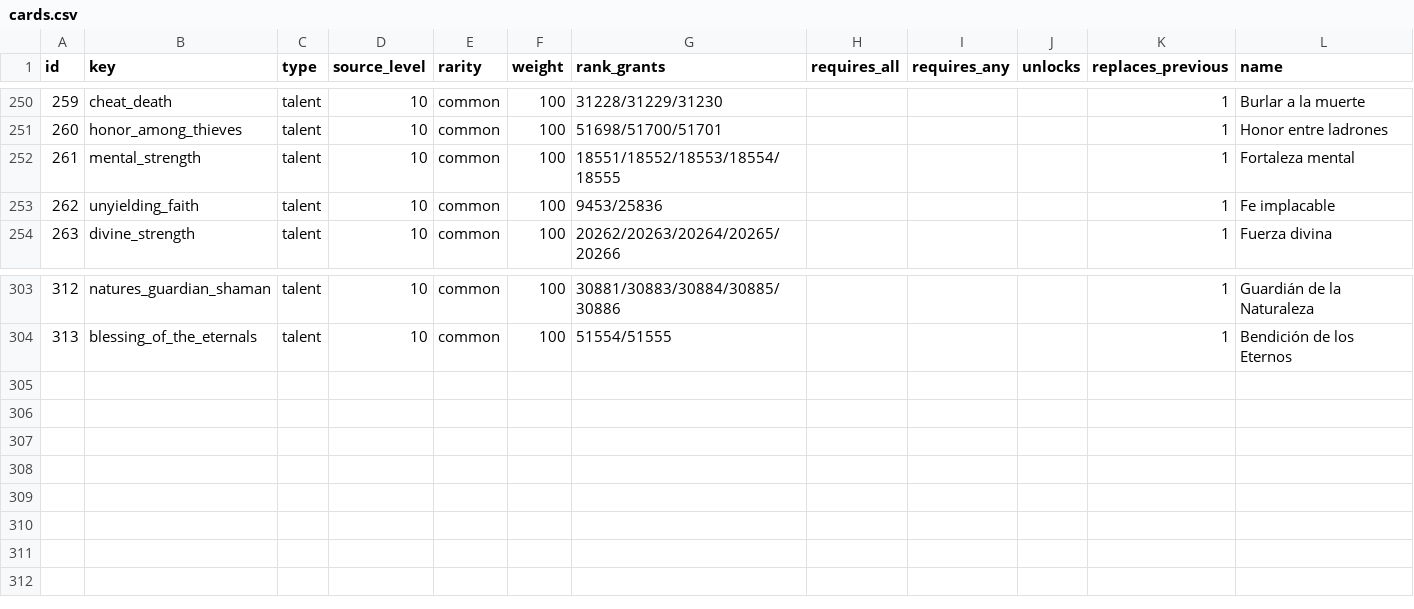
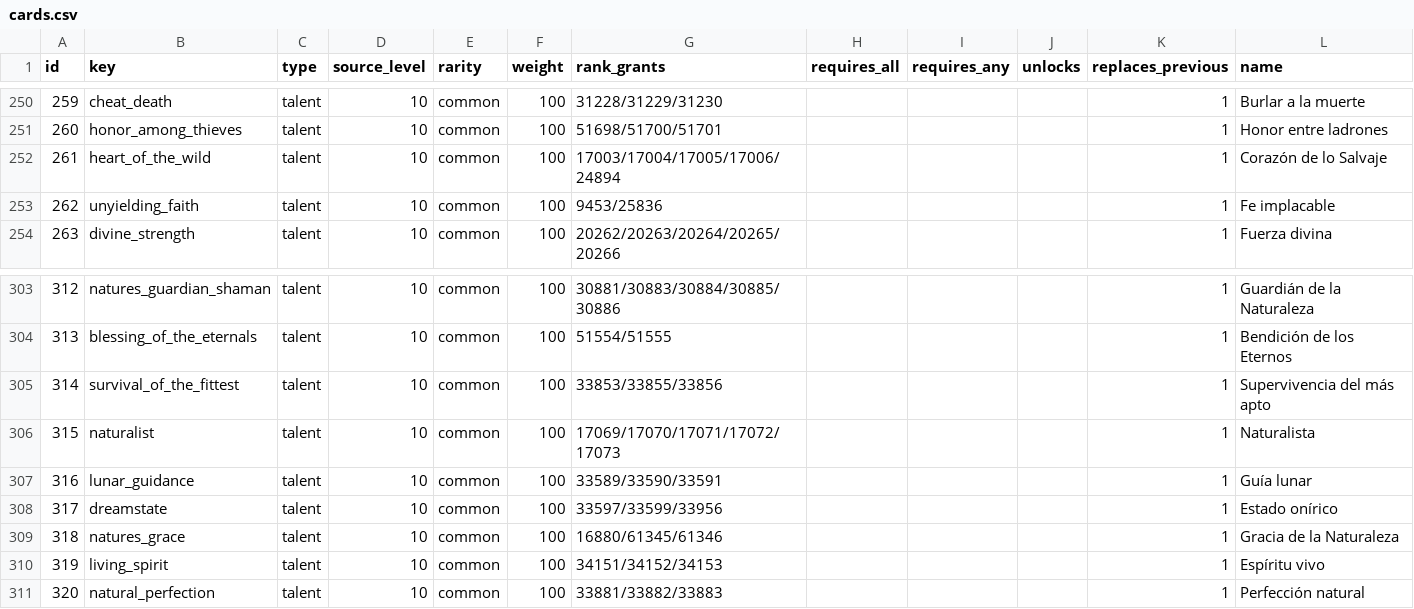
Before and after one commit to sageoffroy/adventurer-core, a CSV file: config/spelldraft/cards.csv, drawn as a sheet; only a part is shown, gaps mark what is left out.

Commit message:
feat(spelldraft): add pure druid talents

```diff
--- a/config/spelldraft/cards.csv
+++ b/config/spelldraft/cards.csv
@@ -251,3 +251,3 @@ id;key;type;source_level;rarity;weight;rank_grants;requires_all;requires_any;unl
 260;honor_among_thieves;talent;10;common;100;51698/51700/51701;;;;1;Honor entre ladrones
-261;mental_strength;talent;10;common;100;18551/18552/18553/18554/18555;;;;1;Fortaleza mental
+261;heart_of_the_wild;talent;10;common;100;17003/17004/17005/17006/24894;;;;1;Corazón de lo Salvaje
 262;unyielding_faith;talent;10;common;100;9453/25836;;;;1;Fe implacable
@@ -304 +304,8 @@ id;key;type;source_level;rarity;weight;rank_grants;requires_all;requires_any;unl
 313;blessing_of_the_eternals;talent;10;common;100;51554/51555;;;;1;Bendición de los Eternos
+314;survival_of_the_fittest;talent;10;common;100;33853/33855/33856;;;;1;Supervivencia del más apto
+315;naturalist;talent;10;common;100;17069/17070/17071/17072/17073;;;;1;Naturalista
+316;lunar_guidance;talent;10;common;100;33589/33590/33591;;;;1;Guía lunar
+317;dreamstate;talent;10;common;100;33597/33599/33956;;;;1;Estado onírico
+318;natures_grace;talent;10;common;100;16880/61345/61346;;;;1;Gracia de la Naturaleza
+319;living_spirit;talent;10;common;100;34151/34152/34153;;;;1;Espíritu vivo
+320;natural_perfection;talent;10;common;100;33881/33882/33883;;;;1;Perfección natural
```
